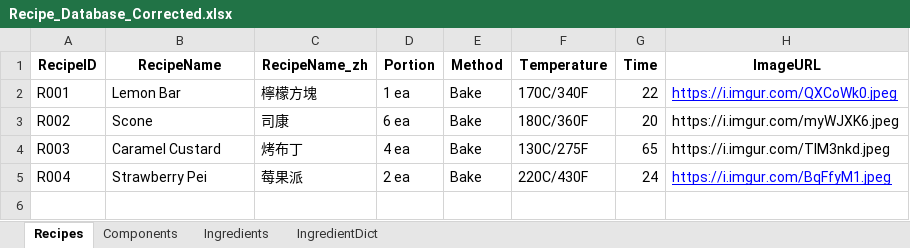
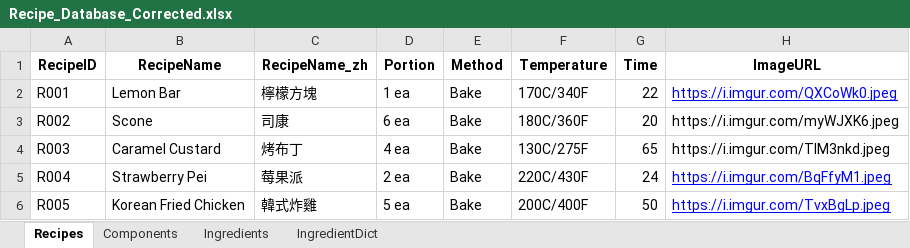
Before and after one commit to imangu919/recipe-ingredient-calculator, an Excel workbook: Recipe_Database_Corrected.xlsx, sheet Recipes, drawn as a sheet; values as stored, in another font and other column widths than the file's, no borders; the diff names each change by its address in the sheet, - before the commit and + after, or states it on an @@ line.

```diff
--- a/Recipe_Database_Corrected.xlsx (sheet Recipes)
+++ b/Recipe_Database_Corrected.xlsx (sheet Recipes)
+row 6: R005 | Korean Fried Chicken | 韓式炸雞 | 5 ea | Bake | 200C/400F | 50 | https://i.imgur.com/TvxBgLp.jpeg
```
Also changed, not shown: sheet Ingredients, sheet IngredientDict, sheet Components, 2 other files.
